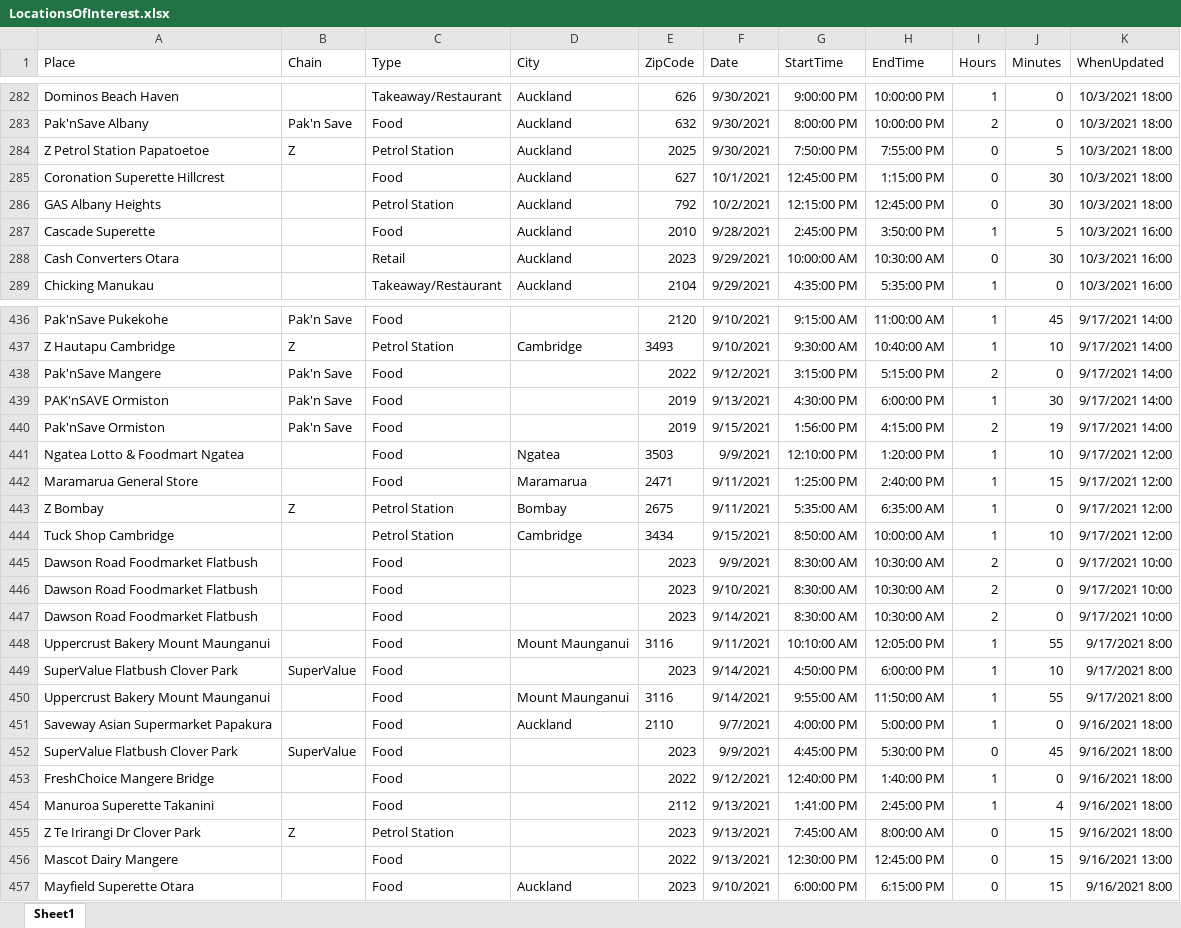
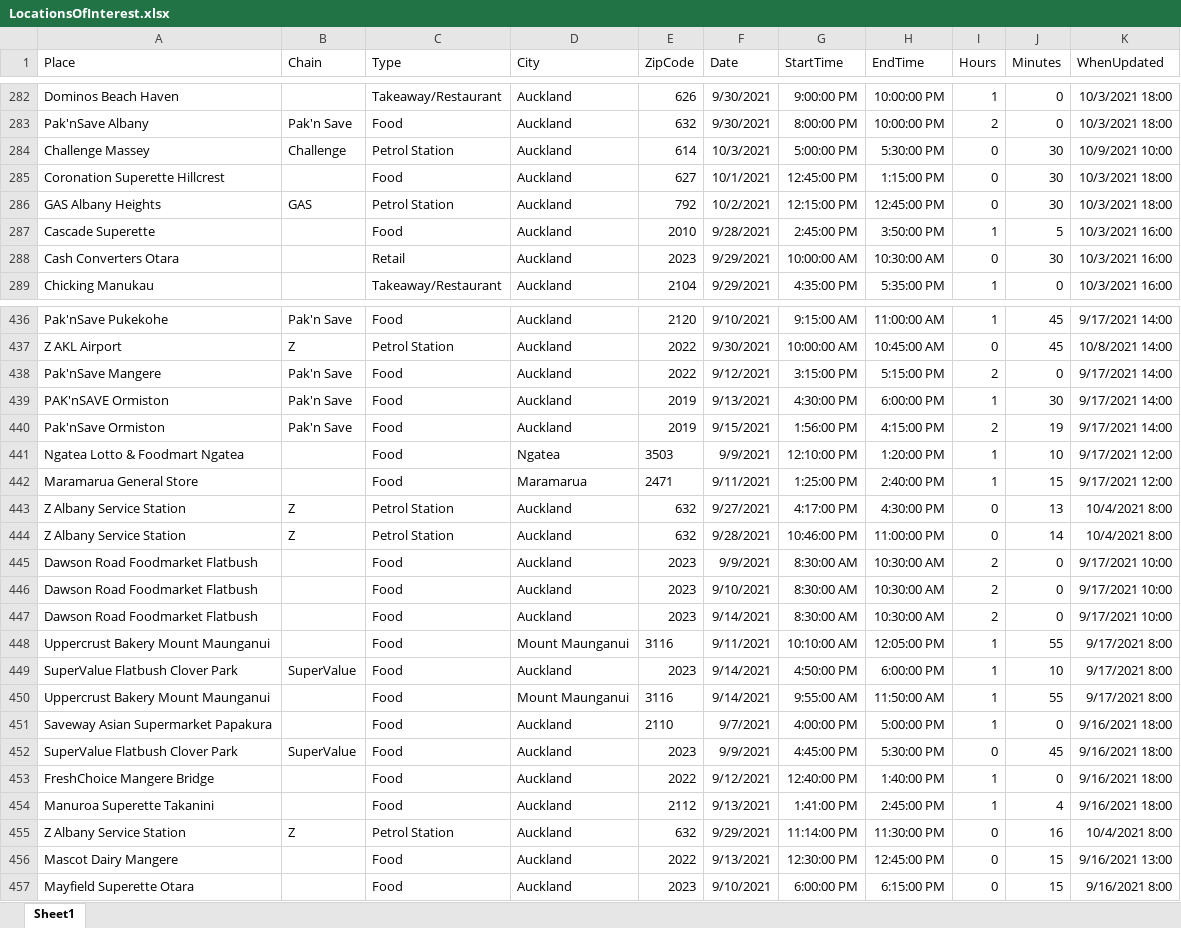
Before and after one commit to nzigel/LOINZ, an Excel workbook: LocationsOfInterest.xlsx, sheet Sheet1, drawn as a sheet; only a part is shown, gaps mark what is left out; values as stored, in another font and other column widths than the file's, no borders; table styles not drawn; removed rows and columns are numbered as before the commit, all else as after; the diff covers the shown part only; the diff names each change by its address in the sheet, - before the commit and + after, or states it on an @@ line.

```diff
--- a/LocationsOfInterest.xlsx (sheet Sheet1)
+++ b/LocationsOfInterest.xlsx (sheet Sheet1)
@@ row 284 moved to row 908: Z Petrol Station Papatoetoe @@
+row 284: Challenge Massey | Challenge | Petrol Station | Auckland | 614 | 10/3/2021 | 5:00:00 PM | 5:30:00 PM | 0 | 30 | 10/9/2021 10:00
-B286 (Chain): (empty)
+B286 (Chain): GAS
-D436 (City): (empty)
+D436 (City): Auckland
@@ row 437 moved to row 630: Z Hautapu Cambridge @@
@@ row 144 moved to row 437: Z AKL Airport @@
-D438:D440 (City): (empty)
+D438:D440 (City): Auckland
@@ row 443 moved to row 536: Z Bombay @@
@@ row 444 moved to row 429: Tuck Shop Cambridge @@
@@ row 252 moved to row 443: Z Albany Service Station @@
@@ row 253 moved to row 444: Z Albany Service Station @@
-D445:D447 (City): (empty)
+D445:D447 (City): Auckland
-D449 (City): (empty)
+D449 (City): Auckland
-D452:D454 (City): (empty)
+D452:D454 (City): Auckland
-row 455: Z Te Irirangi Dr Clover Park | Z | Petrol Station |  | 2023 | 9/13/2021 | 7:45:00 AM | 8:00:00 AM | 0 | 15 | 9/16/2021 18:00
@@ row 254 moved to row 455: Z Albany Service Station @@
-D456 (City): (empty)
+D456 (City): Auckland
```
Also changed, not shown: 19 added rows, 19 removed rows, 74 moved rows and 23 edited cells elsewhere in this sheet.
